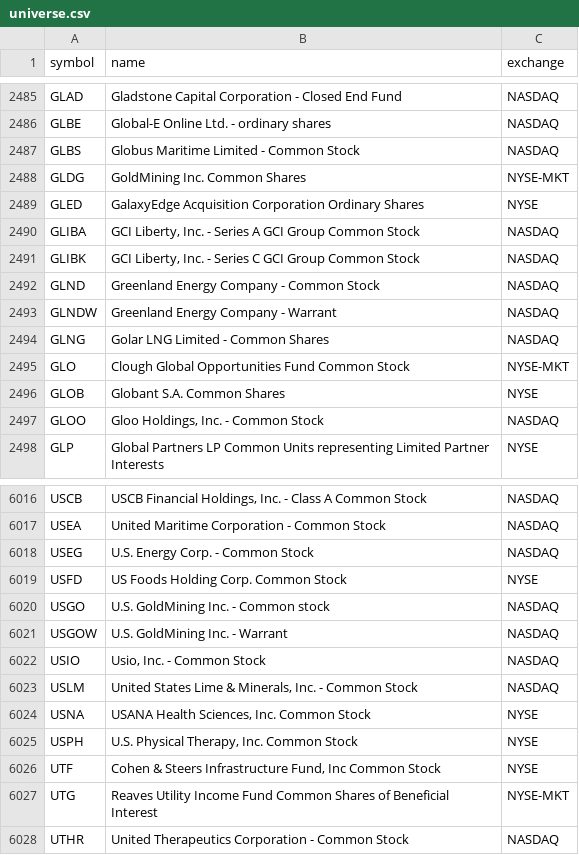
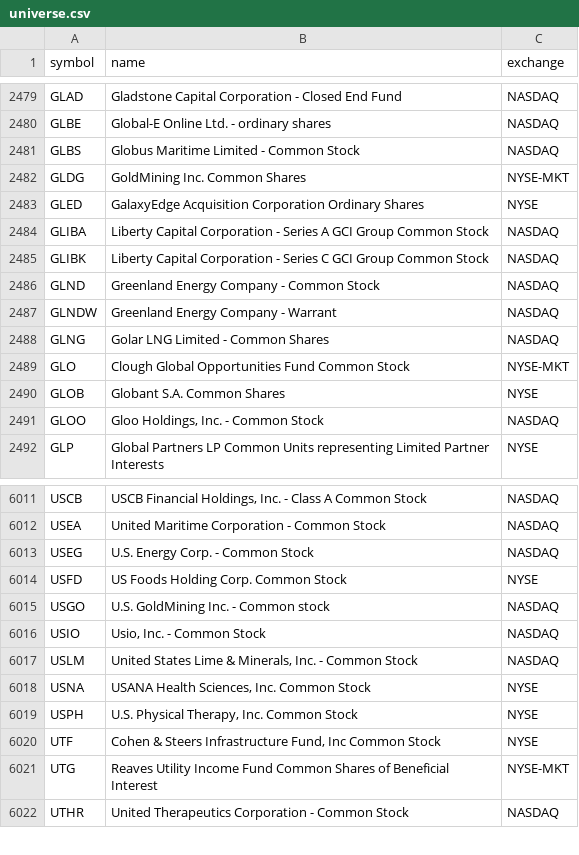
Before and after one commit to shehral/weekly-movers, a CSV file: data/universe.csv, drawn as a sheet; only a part is shown, gaps mark what is left out; the diff covers the shown part only.

```diff
--- a/data/universe.csv
+++ b/data/universe.csv
@@ -2489,4 +2483,4 @@ GLDG,GoldMining Inc. Common Shares,NYSE-MKT
 GLED,GalaxyEdge Acquisition Corporation Ordinary Shares,NYSE
-GLIBA,"GCI Liberty, Inc. - Series A GCI Group Common Stock",NASDAQ
-GLIBK,"GCI Liberty, Inc. - Series C GCI Group Common Stock",NASDAQ
+GLIBA,Liberty Capital Corporation - Series A GCI Group Common Stock,NASDAQ
+GLIBK,Liberty Capital Corporation - Series C GCI Group Common Stock,NASDAQ
 GLND,Greenland Energy Company - Common Stock,NASDAQ
@@ -6020,3 +6015,2 @@ USFD,US Foods Holding Corp. Common Stock,NYSE
 USGO,U.S. GoldMining Inc. - Common stock,NASDAQ
-USGOW,U.S. GoldMining Inc. - Warrant,NASDAQ
 USIO,"Usio, Inc. - Common Stock",NASDAQ
```
Also changed, not shown: 2 added rows and 7 removed rows elsewhere in this file, data/runs/2026-05-26.csv, 1 other file.
